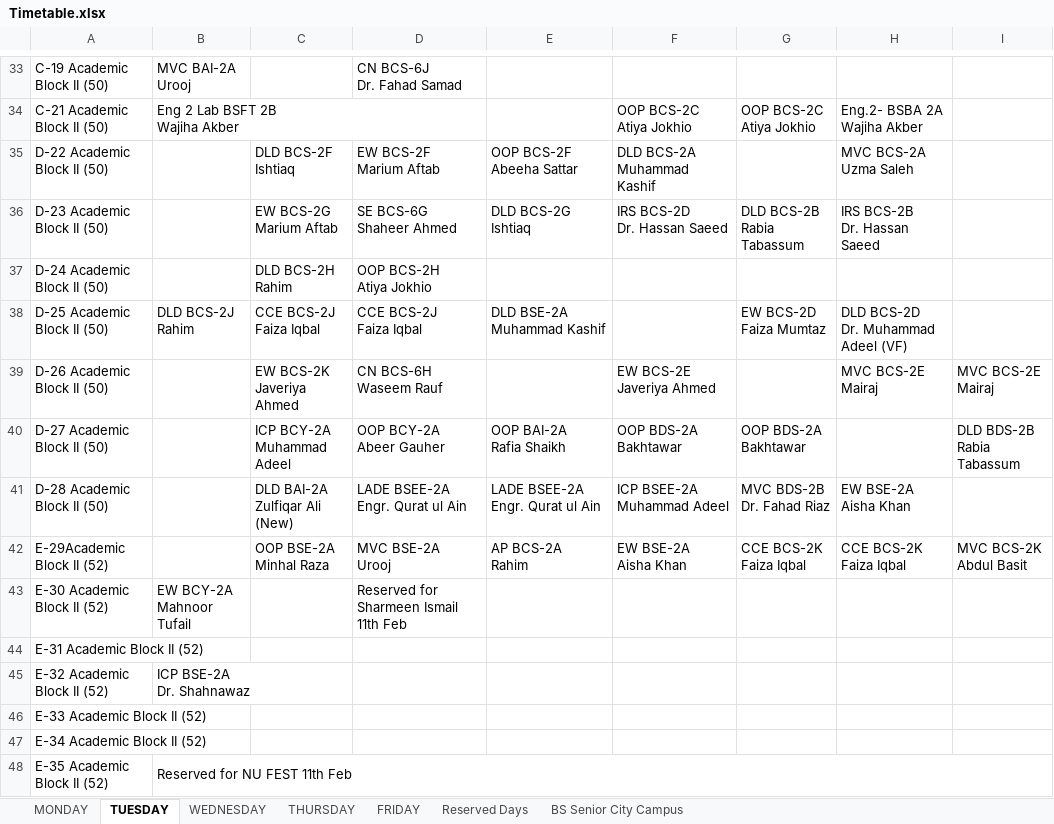
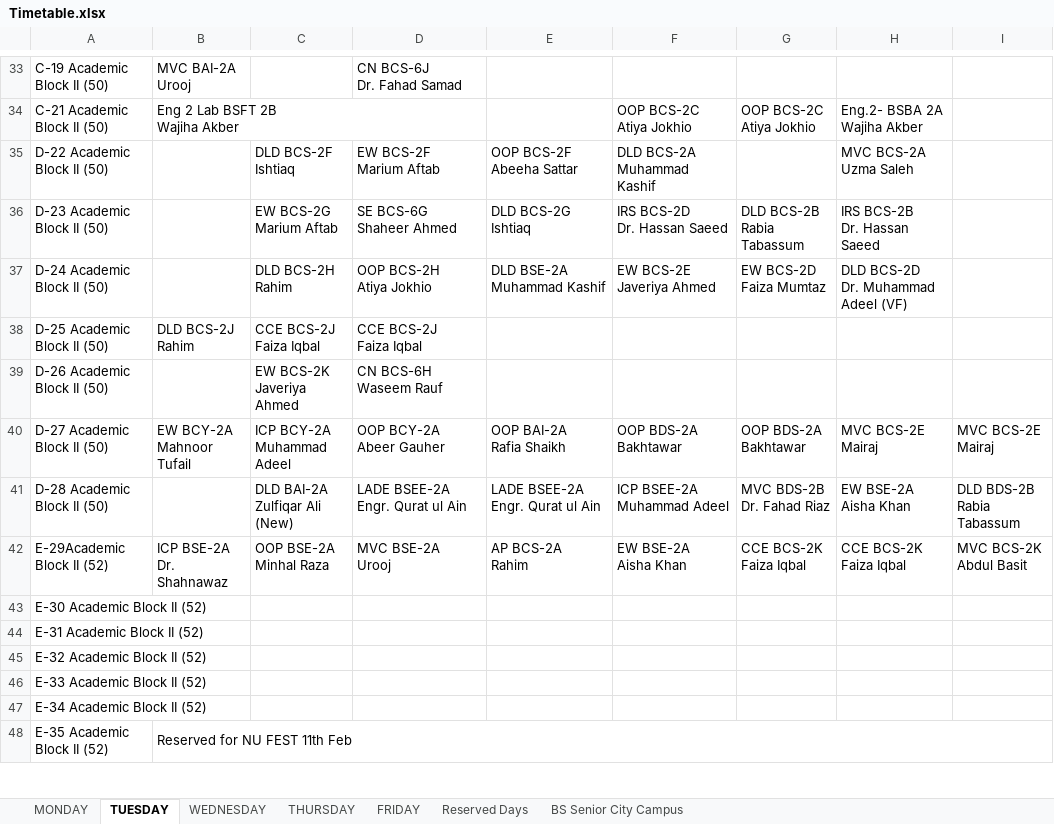
Before and after one commit to CodeWeaveCo/Nuces-Timetable, an Excel workbook: Timetable.xlsx, sheet TUESDAY, drawn as a sheet; only a part is shown, gaps mark what is left out; values as stored, in another font and other column widths than the file's, no cell formats; charts and pictures not drawn; ↵ is a line break in a cell; the diff covers the shown part only; the diff names each change by its address in the sheet, - before the commit and + after, or states it on an @@ line.

```diff
--- a/Timetable.xlsx (sheet TUESDAY)
+++ b/Timetable.xlsx (sheet TUESDAY)
-E37: (empty)
+E37: DLD BSE-2A ↵ Muhammad Kashif
-F37: (empty)
+F37: EW BCS-2E ↵ Javeriya Ahmed
-G37: (empty)
+G37: EW BCS-2D ↵ Faiza Mumtaz
-H37: (empty)
+H37: DLD BCS-2D ↵ Dr. Muhammad Adeel (VF)
-E38: DLD BSE-2A ↵ Muhammad Kashif
+E38: (empty)
-G38: EW BCS-2D ↵ Faiza Mumtaz
+G38: (empty)
-H38: DLD BCS-2D ↵ Dr. Muhammad Adeel (VF)
+H38: (empty)
-F39: EW BCS-2E ↵ Javeriya Ahmed
+F39: (empty)
-H39: MVC BCS-2E ↵ Mairaj
+H39: (empty)
-I39: MVC BCS-2E ↵ Mairaj
+I39: (empty)
-B40: (empty)
+B40: EW BCY-2A ↵ Mahnoor Tufail
-H40: (empty)
+H40: MVC BCS-2E ↵ Mairaj
-I40: DLD BDS-2B ↵ Rabia Tabassum
+I40: MVC BCS-2E ↵ Mairaj
-I41: (empty)
+I41: DLD BDS-2B ↵ Rabia Tabassum
-B42: (empty)
+B42: ICP BSE-2A ↵ Dr. Shahnawaz
-B43: EW BCY-2A ↵ Mahnoor Tufail
+B43: (empty)
-D43: Reserved for Sharmeen Ismail 11th Feb
+D43: (empty)
-B45: ICP BSE-2A ↵ Dr. Shahnawaz
+B45: (empty)
```
Also changed, not shown: 20 edited cells and merged cells elsewhere in this sheet, sheet MONDAY, sheet THURSDAY, sheet WEDNESDAY, sheet FRIDAY, sheet BS Senior City Campus, cell formats.
